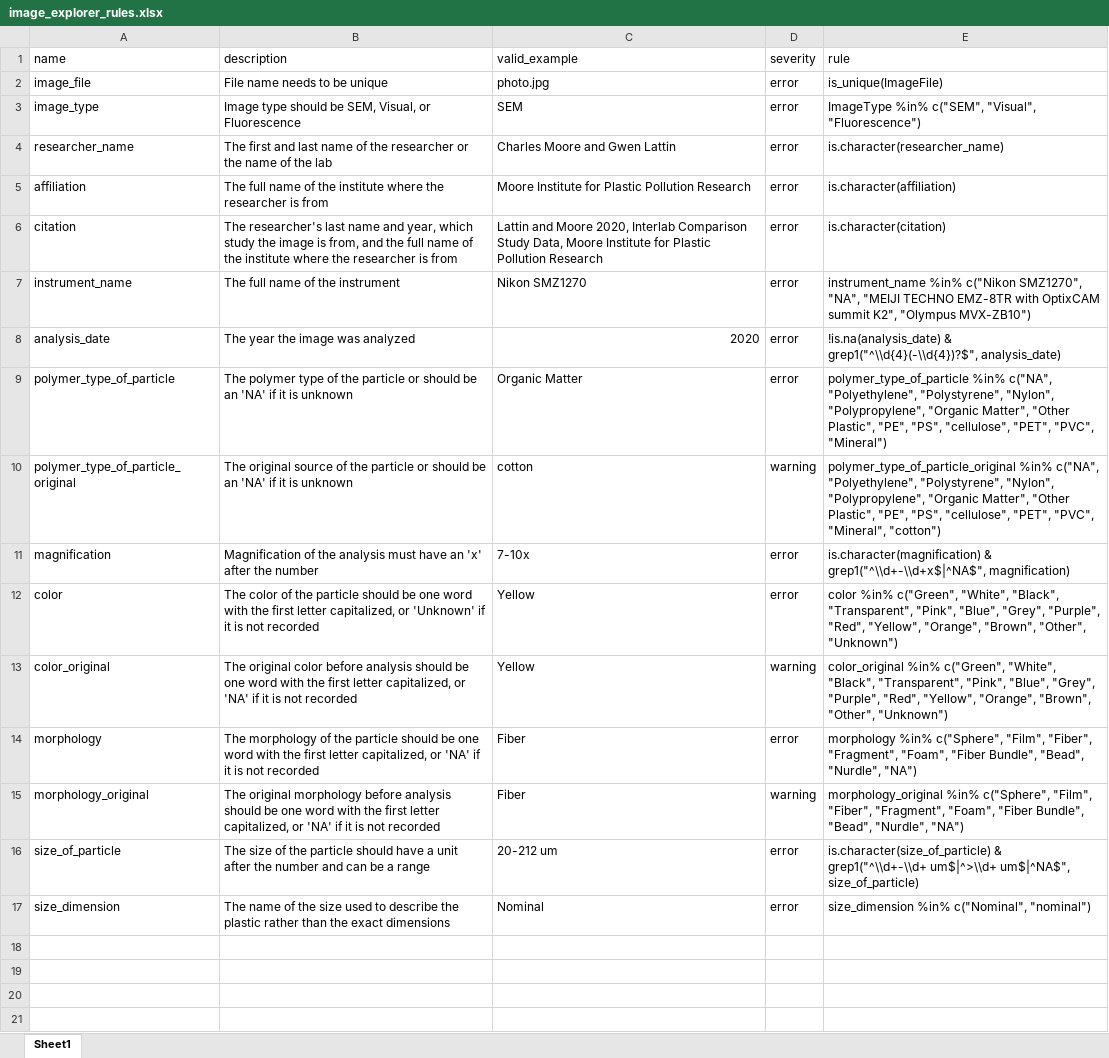
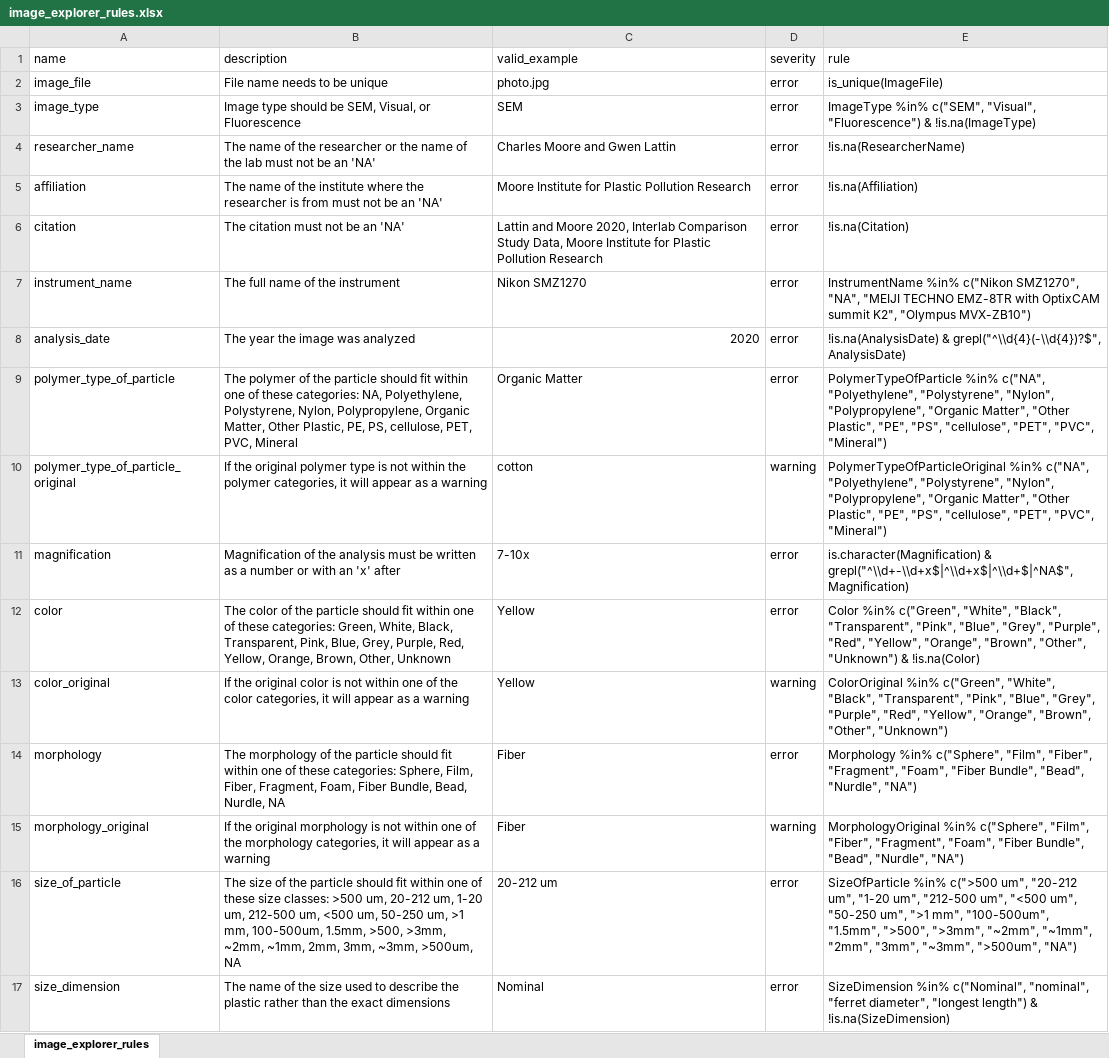
Before and after one commit to Moore-Institute-4-Plastic-Pollution-Res/Microplastic_Data_Portal, an Excel workbook: code/validator/image_explorer_rules.xlsx, sheet image_explorer_rules, drawn as a sheet; values as stored, in another font and other column widths than the file's, no borders; the diff names each change by its address in the sheet, - before the commit and + after, or states it on an @@ line.

Commit message:
Updated code validator rules

```diff
--- a/code/validator/image_explorer_rules.xlsx (sheet image_explorer_rules)
+++ b/code/validator/image_explorer_rules.xlsx (sheet image_explorer_rules)
-sheet tab: Sheet1
+sheet tab: image_explorer_rules
-E3 (rule): …"Visual", "Fluorescence")
+E3 (rule): …"Visual", "Fluorescence") & !is.na(ImageType)
-B4 (description): The first and last name of the researcher or the name of the lab
+B4 (description): The name of the researcher or the name of the lab must not be an 'NA'
-E4 (rule): is.character(researcher_name)
+E4 (rule): !is.na(ResearcherName)
-B5 (description): The full name of the institute where the researcher is from
+B5 (description): The name of the institute where the researcher is from must not be an 'NA'
-E5 (rule): is.character(affiliation)
+E5 (rule): !is.na(Affiliation)
-B6 (description): The researcher's last name and year, which study the image is from, and the full name of the institute where the researcher is from
+B6 (description): The citation must not be an 'NA'
-E6 (rule): is.character(citation)
+E6 (rule): !is.na(Citation)
-E7 (rule): instrument_name %in% c("Nikon…
+E7 (rule): InstrumentName %in% c("Nikon…
-E8 (rule): !is.na(analysis_date) & grep1("^\\d{4}(-\\d{4})?$", analysis_date)
+E8 (rule): !is.na(AnalysisDate) & grepl("^\\d{4}(-\\d{4})?$", AnalysisDate)
-B9 (description): The polymer type of the particle or should be an 'NA' if it is unknown
+B9 (description): The polymer of the particle should fit within one of these categories: NA, Polyethylene, Polystyrene, Nylon, Polypropylene, Organic Matter, Other Plastic, PE, PS, cellulose, PET, PVC, Mineral
-E9 (rule): polymer_type_of_particle %in% c("NA",…
+E9 (rule): PolymerTypeOfParticle %in% c("NA",…
-B10 (description): The original source of the particle or should be an 'NA' if it is unknown
+B10 (description): If the original polymer type is not within the polymer categories, it will appear as a warning
-E10 (rule): polymer_type_of_particle_original %in% c("NA", "Polyethylene", "Polystyrene", "Nylon", "Polypropylene", "Organic Matter", "Other Plastic", "PE", "PS", "cellulose", "PET", "PVC", "Mineral", "cotton")
+E10 (rule): PolymerTypeOfParticleOriginal %in% c("NA", "Polyethylene", "Polystyrene", "Nylon", "Polypropylene", "Organic Matter", "Other Plastic", "PE", "PS", "cellulose", "PET", "PVC", "Mineral")
-B11 (description): …analysis must have an 'x' after the number
+B11 (description): …analysis must be written as a number or with an 'x' after
-E11 (rule): is.character(magnification) & grep1("^\\d+-\\d+x$|^NA$", magnification)
+E11 (rule): is.character(Magnification) & grepl("^\\d+-\\d+x$|^\\d+x$|^\\d+$|^NA$", Magnification)
-B12 (description): …particle should be one word with the first letter capitalized, or 'Unknown' if it is not recorded
+B12 (description): …particle should fit within one of these categories: Green, White, Black, Transparent, Pink, Blue, Grey, Purple, Red, Yellow, Orange, Brown, Other, Unknown
-E12 (rule): color %in% c("Green", "White", "Black", "Transparent", "Pink", "Blue", "Grey", "Purple", "Red", "Yellow", "Orange", "Brown", "Other", "Unknown")
+E12 (rule): Color %in% c("Green", "White", "Black", "Transparent", "Pink", "Blue", "Grey", "Purple", "Red", "Yellow", "Orange", "Brown", "Other", "Unknown") & !is.na(Color)
-B13 (description): The original color before analysis should be one word with the first letter capitalized, or 'NA' if it is not recorded
+B13 (description): If the original color is not within one of the color categories, it will appear as a warning
-E13 (rule): color_original %in% c("Green",…
+E13 (rule): ColorOriginal %in% c("Green",…
-B14 (description): …particle should be one word with the first letter capitalized, or 'NA' if it is not recorded
+B14 (description): …particle should fit within one of these categories: Sphere, Film, Fiber, Fragment, Foam, Fiber Bundle, Bead, Nurdle, NA
-E14 (rule): morphology %in% c("Sphere",…
+E14 (rule): Morphology %in% c("Sphere",…
-B15 (description): The original morphology before analysis should be one word with the first letter capitalized, or 'NA' if it is not recorded
+B15 (description): If the original morphology is not within one of the morphology categories, it will appear as a warning
-E15 (rule): morphology_original %in% c("Sphere",…
+E15 (rule): MorphologyOriginal %in% c("Sphere",…
-B16 (description): …particle should have a unit after the number and can be a range
+B16 (description): …particle should fit within one of these size classes: >500 um, 20-212 um, 1-20 um, 212-500 um, <500 um, 50-250 um, >1 mm, 100-500um, 1.5mm, >500, >3mm, ~2mm, ~1mm, 2mm, 3mm, ~3mm, >500um, NA
-E16 (rule): is.character(size_of_particle) & grep1("^\\d+-\\d+ um$|^>\\d+ um$|^NA$", size_of_particle)
+E16 (rule): SizeOfParticle %in% c(">500 um", "20-212 um", "1-20 um", "212-500 um", "<500 um", "50-250 um", ">1 mm", "100-500um", "1.5mm", ">500", ">3mm", "~2mm", "~1mm", "2mm", "3mm", "~3mm", ">500um", "NA")
-E17 (rule): size_dimension %in% c("Nominal", "nominal")
+E17 (rule): SizeDimension %in% c("Nominal", "nominal", "ferret diameter", "longest length") & !is.na(SizeDimension)
```
